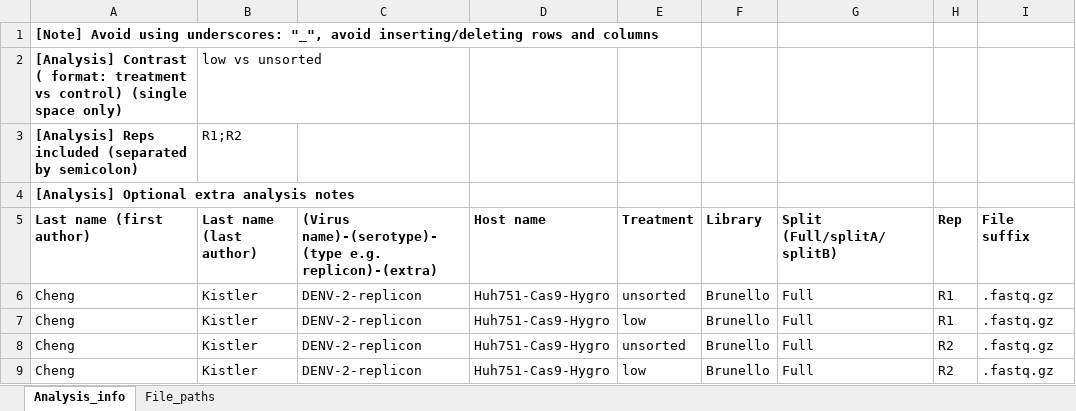
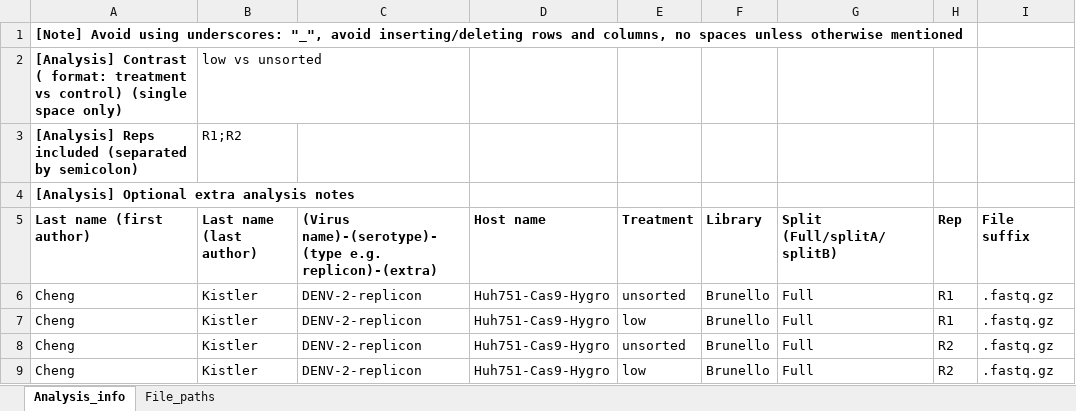
Before and after one commit to czbiohub-sf/CRISPRflow, an Excel workbook: metadata/Naming_convention_example.xlsx, sheet Analysis_info, drawn as a sheet; only a part is shown; values as stored, in another font and other column widths than the file's, no borders; the diff names each change by its address in the sheet, - before the commit and + after, or states it on an @@ line.

Commit message:
Automated copying, merging, and renaming files, plus other changes
Automated copying, merging, and renaming sequencer output fasta.gz files
Added a prefix to all the output files
Highlighted important rules in the metadata excel sheet

```diff
--- a/metadata/Naming_convention_example.xlsx (sheet Analysis_info)
+++ b/metadata/Naming_convention_example.xlsx (sheet Analysis_info)
-A1 (Last name (first author)): …rows and columns
+A1 (Last name (first author)): …rows and columns, no spaces unless otherwise mentioned
```
Also changed, not shown: sheet File_paths, 15 other files.
